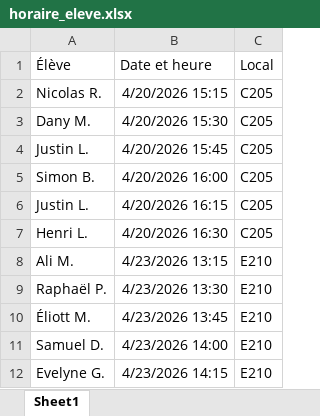
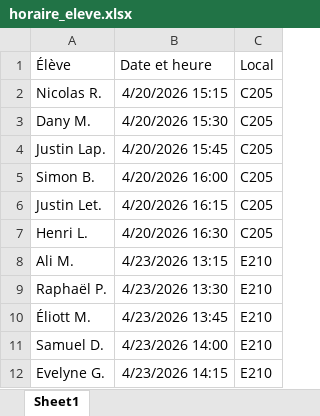
Before and after one commit to cegepvictoetienne/support, an Excel workbook: template/horaire_eleve.xlsx, sheet Sheet1, drawn as a sheet; only a part is shown; values as stored, in another font and other column widths than the file's, no borders; the diff names each change by its address in the sheet, - before the commit and + after, or states it on an @@ line.

Commit message:
corriger horaire eleve

```diff
--- a/template/horaire_eleve.xlsx (sheet Sheet1)
+++ b/template/horaire_eleve.xlsx (sheet Sheet1)
-A4 (Élève): Justin L.
+A4 (Élève): Justin Lap.
-A6 (Élève): Justin L.
+A6 (Élève): Justin Let.
```
Also changed, not shown: 1 other file.
